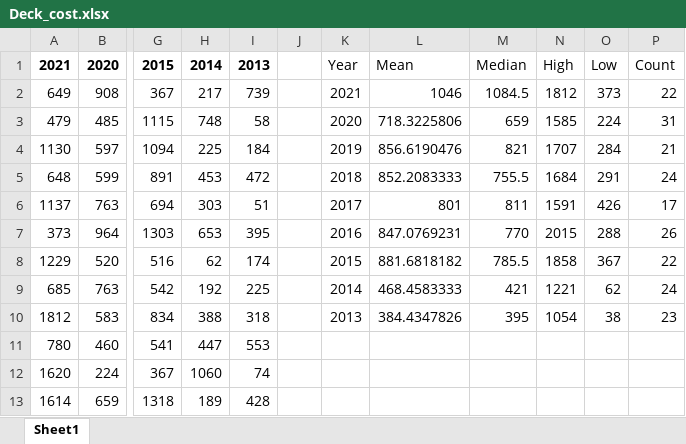
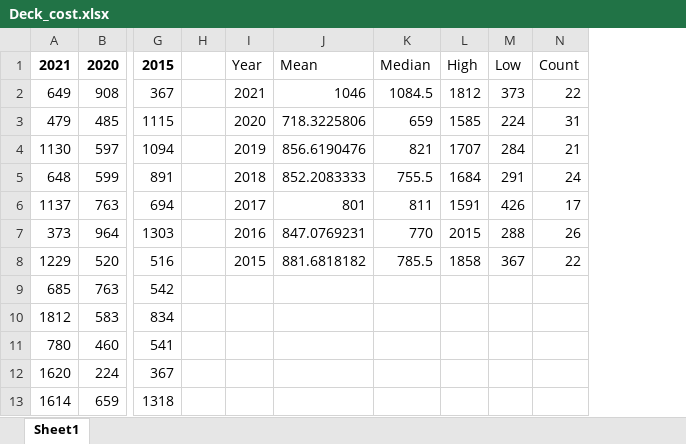
Before and after one commit to bmackenzie/MTG-Modern-Cost, an Excel workbook: Deck_cost.xlsx, sheet Sheet1, drawn as a sheet; only a part is shown, gaps mark what is left out; values as stored, in another font and other column widths than the file's, no borders; removed rows and columns are numbered as before the commit, all else as after; the diff names each change by its address in the sheet, - before the commit and + after, or states it on an @@ line.

```diff
--- a/Deck_cost.xlsx (sheet Sheet1)
+++ b/Deck_cost.xlsx (sheet Sheet1)
-column H, rows 1-13: 2014 | 217 | 748 | 225 | 453 | 303 | 653 | 62 | 192 | 388 | 447 | 1060 | 189
-column I, rows 1-13: 2013 | 739 | 58 | 184 | 472 | 51 | 395 | 174 | 225 | 318 | 553 | 74 | 428
-I9: 2014
+I9: (empty)
-J9: 468.4583333
+J9: (empty)
-K9: 421
+K9: (empty)
-L9: 1221
+L9: (empty)
-M9: 62
+M9: (empty)
-N9: 24
+N9: (empty)
-I10: 2013
+I10: (empty)
-J10: 384.4347826
+J10: (empty)
-K10: 395
+K10: (empty)
-L10: 1054
+L10: (empty)
-M10: 38
+M10: (empty)
-N10: 23
+N10: (empty)
```
Also changed, not shown: Deck_cost_inflation.xlsx, 3 other files.
